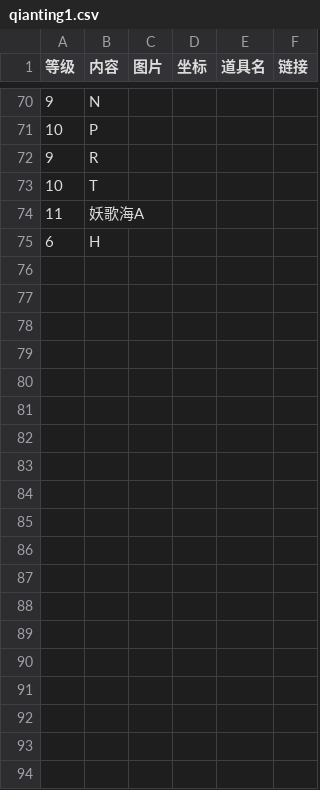
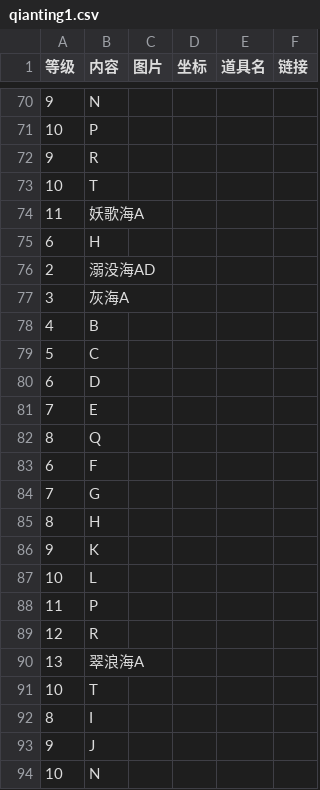
Before and after one commit to ffxiv-cn/tools.ffxiv.cn, a CSV file: lajipai/csv/qianting1.csv, drawn as a sheet; only a part is shown, gaps mark what is left out; the diff covers the shown part only.

Commit message:
Update qianting1.csv

```diff
--- a/lajipai/csv/qianting1.csv
+++ b/lajipai/csv/qianting1.csv
@@ -75 +75,20 @@
 6,H,,,,
+2,溺没海AD,,,,
+3,灰海A,,,,
+4,B,,,,
+5,C,,,,
+6,D,,,,
+7,E,,,,
+8,Q,,,,
+6,F,,,,
+7,G,,,,
+8,H,,,,
+9,K,,,,
+10,L,,,,
+11,P,,,,
+12,R,,,,
+13,翠浪海A,,,,
+10,T,,,,
+8,I,,,,
+9,J,,,,
+10,N,,,,
```
Also changed, not shown: 34 added rows elsewhere in this file.
